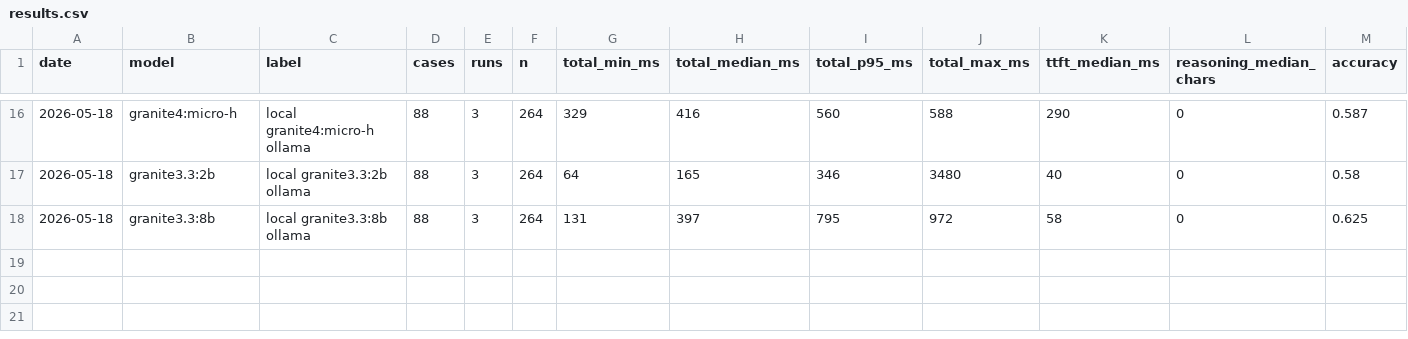
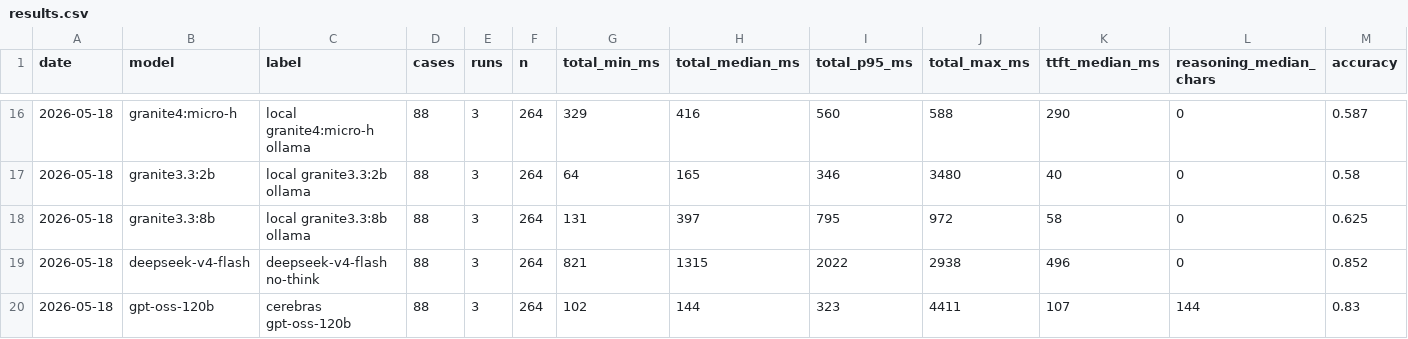
Before and after one commit to 1beb/interjections, a CSV file: eval/results.csv, drawn as a sheet; only a part is shown, gaps mark what is left out; rows hold the shown columns only; the diff names each change by its address in the sheet, - before the commit and + after, or states it on an @@ line.

Commit message:
chore(eval): add analysis script and remote-model gate results
Adds eval/analyze.py and records deepseek-v4-flash and Cerebras
gpt-oss-120b gate benchmark rows.

```diff
--- a/eval/results.csv
+++ b/eval/results.csv
+row 19: 2026-05-18 | deepseek-v4-flash | deepseek-v4-flash no-think | 88 | 3 | 264 | 821 | 1315 | 2022 | 2938 | 496 | 0 | 0.852
+row 20: 2026-05-18 | gpt-oss-120b | cerebras gpt-oss-120b | 88 | 3 | 264 | 102 | 144 | 323 | 4411 | 107 | 144 | 0.83
```
Also changed, not shown: 1 other file.
